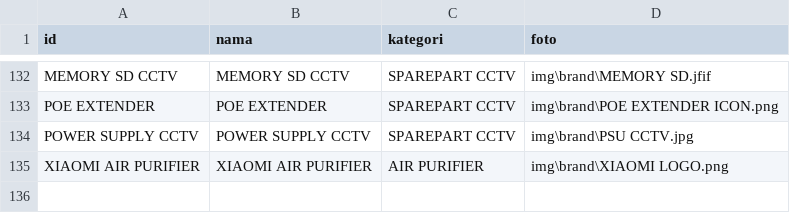
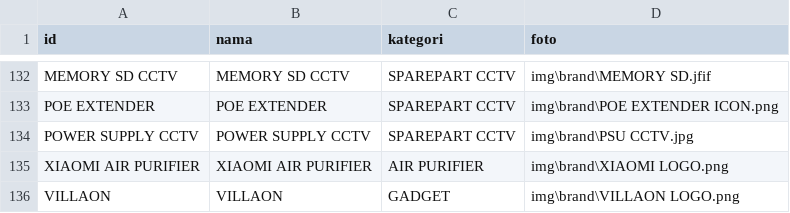
Before and after one commit to singkawangfendycctv-boop/SINGKAWANG-FENDY-CCTV, a CSV file: brand.csv, drawn as a sheet; only a part is shown, gaps mark what is left out; the diff names each change by its address in the sheet, - before the commit and + after, or states it on an @@ line.

```diff
--- a/brand.csv
+++ b/brand.csv
+row 136: VILLAON | VILLAON | GADGET | img\brand\VILLAON LOGO.png
```
Also changed, not shown: produk.csv.
